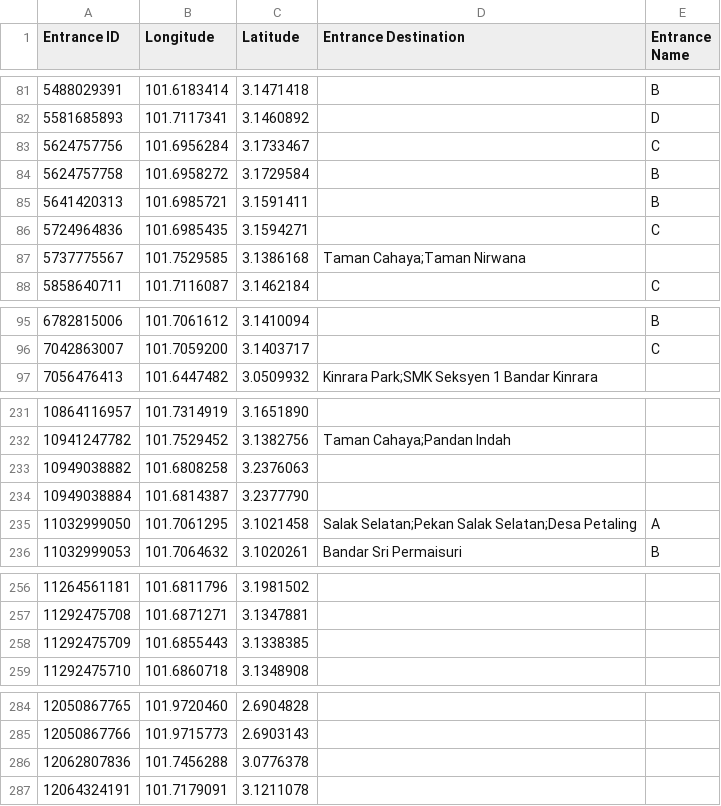
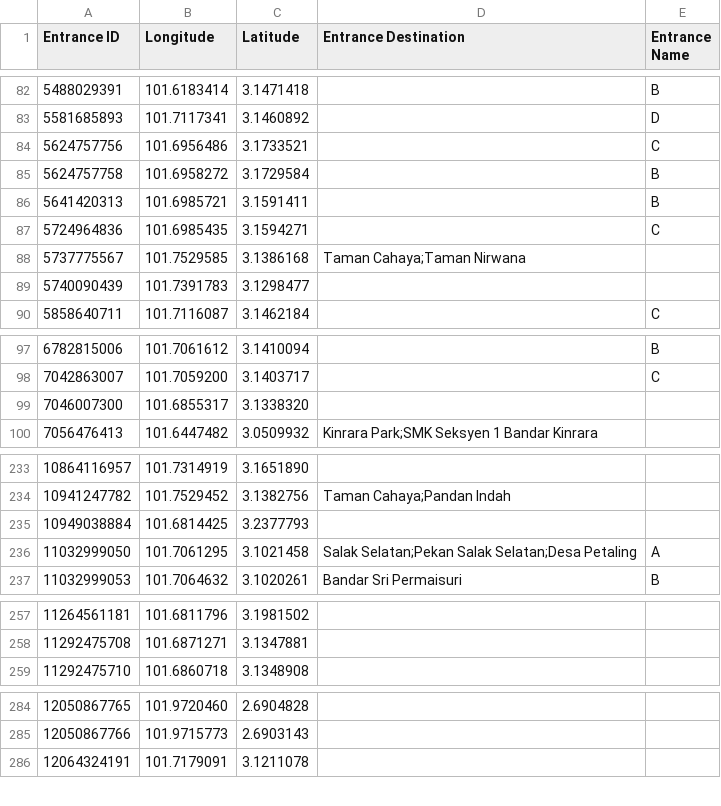
Before and after one commit to nabilersyad/transit-stations-database, a CSV file: data/klang_valley_entrances.csv, drawn as a sheet; only a part is shown, gaps mark what is left out; the diff covers the shown part only.

```diff
--- a/data/klang_valley_entrances.csv
+++ b/data/klang_valley_entrances.csv
@@ -82,3 +83,3 @@ Entrance ID,Longitude,Latitude,Entrance Destination,Entrance Name
 5581685893,101.7117341,3.1460892,,D
-5624757756,101.6956284,3.1733467,,C
+5624757756,101.6956486,3.1733521,,C
 5624757758,101.6958272,3.1729584,,B
@@ -87,2 +88,3 @@ Entrance ID,Longitude,Latitude,Entrance Destination,Entrance Name
 5737775567,101.7529585,3.1386168,Taman Cahaya;Taman Nirwana,
+5740090439,101.7391783,3.1298477,,
 5858640711,101.7116087,3.1462184,,C
@@ -96,2 +98,3 @@ Entrance ID,Longitude,Latitude,Entrance Destination,Entrance Name
 7042863007,101.7059200,3.1403717,,C
+7046007300,101.6855317,3.1338320,,
 7056476413,101.6447482,3.0509932,Kinrara Park;SMK Seksyen 1 Bandar Kinrara,
@@ -232,4 +234,3 @@ Entrance ID,Longitude,Latitude,Entrance Destination,Entrance Name
 10941247782,101.7529452,3.1382756,Taman Cahaya;Pandan Indah,
-10949038882,101.6808258,3.2376063,,
-10949038884,101.6814387,3.2377790,,
+10949038884,101.6814425,3.2377793,,
 11032999050,101.7061295,3.1021458,Salak Selatan;Pekan Salak Selatan;Desa Petaling,A
@@ -257,3 +258,2 @@ Entrance ID,Longitude,Latitude,Entrance Destination,Entrance Name
 11292475708,101.6871271,3.1347881,,
-11292475709,101.6855443,3.1338385,,
 11292475710,101.6860718,3.1348908,,
@@ -285,3 +285,2 @@ Entrance ID,Longitude,Latitude,Entrance Destination,Entrance Name
 12050867766,101.9715773,2.6903143,,
-12062807836,101.7456288,3.0776378,,
 12064324191,101.7179091,3.1211078,,
```
Also changed, not shown: 3 added rows, 1 removed row and 29 edited cells elsewhere in this file, data/klang_valley_stations_entrances_relation.csv, data_cleansed/klang_valley_entrances_cleansed.csv, 2 other files.
